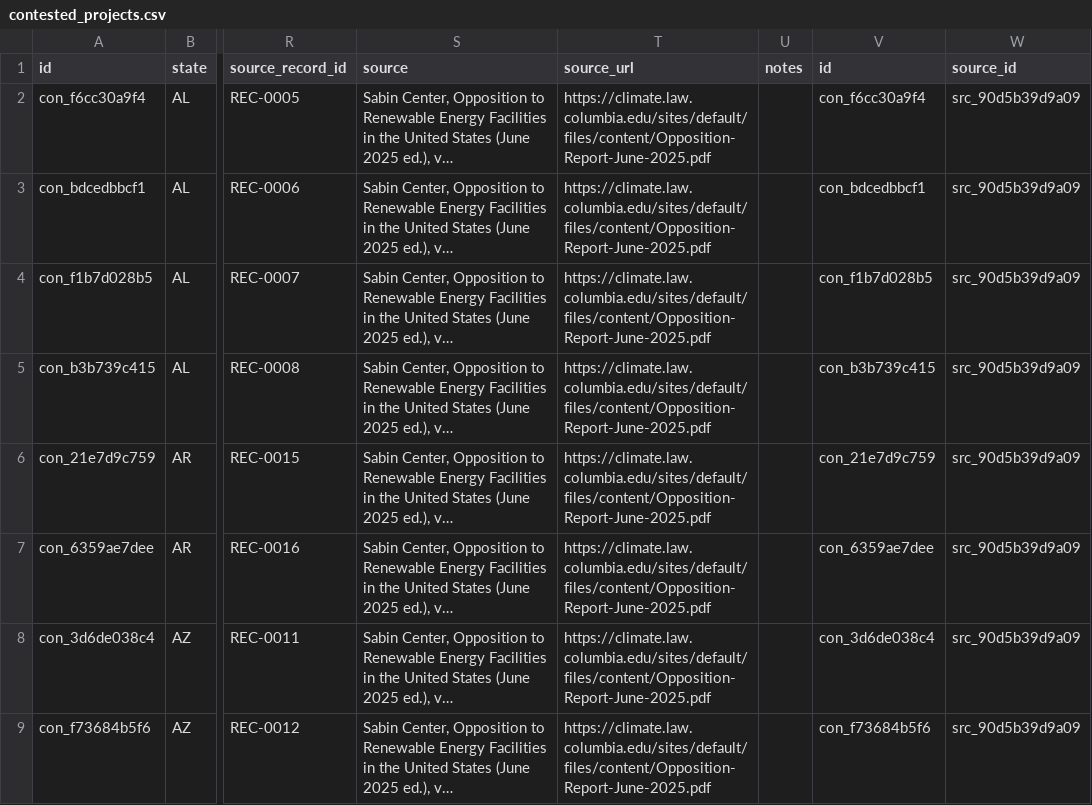
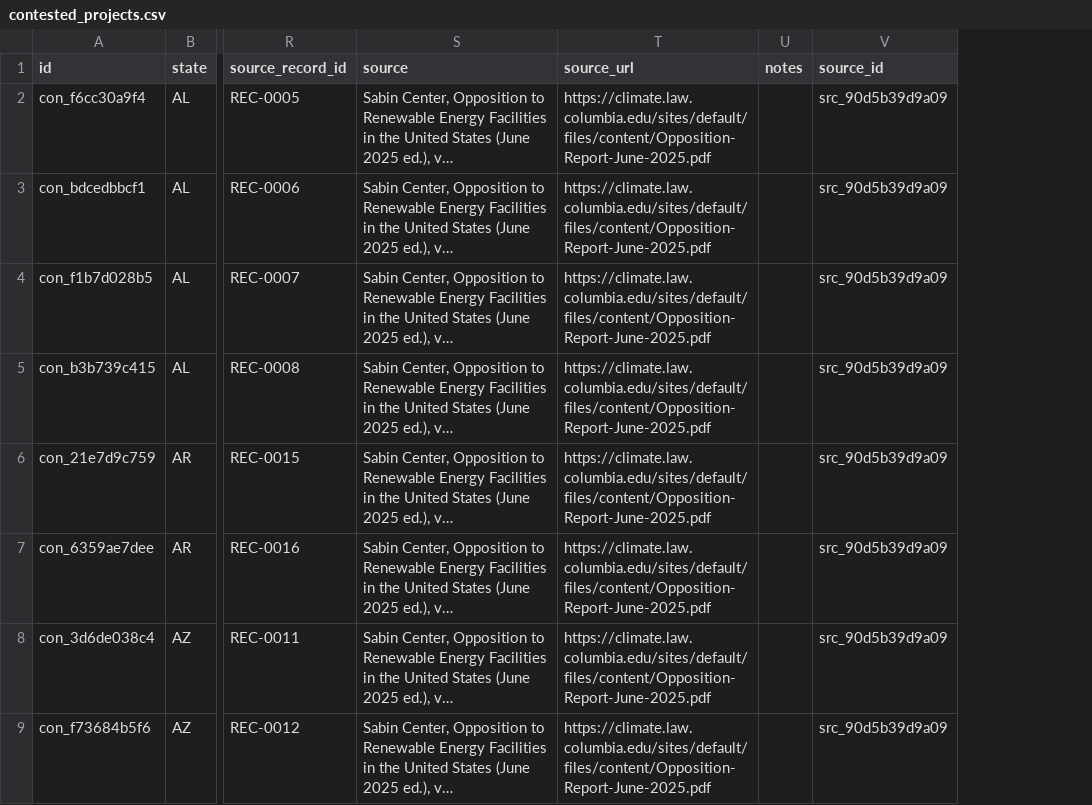
Before and after one commit to pricephillips/renewable-opposition, a CSV file: data/processed/contested_projects.csv, drawn as a sheet; only a part is shown, gaps mark what is left out; long unchanged cells end in …; the diff names each change by its address in the sheet, - before the commit and + after, or states it on an @@ line.

```diff
--- a/data/processed/contested_projects.csv
+++ b/data/processed/contested_projects.csv
-column V (id), rows 2-9: con_f6cc30a9f4 | con_bdcedbbcf1 | con_f1b7d028b5 | con_b3b739c415 | con_21e7d9c759 | con_6359ae7dee | con_3d6de038c4 | con_f73684b5f6
```
Also changed, not shown: data/processed/cases.csv, 4 other files.
